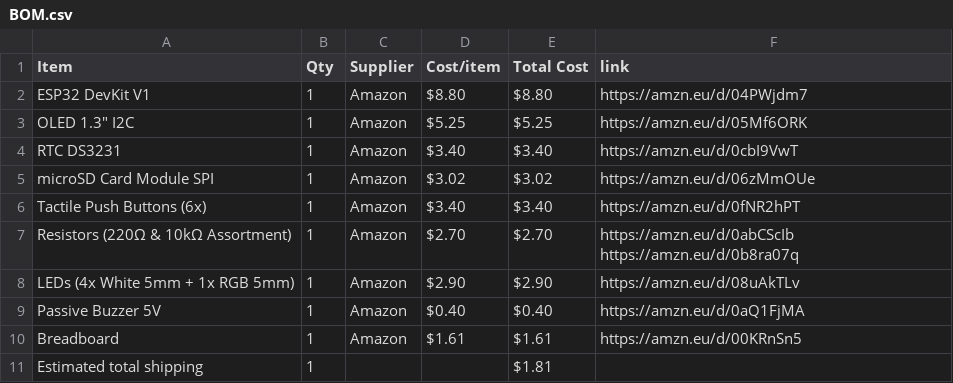
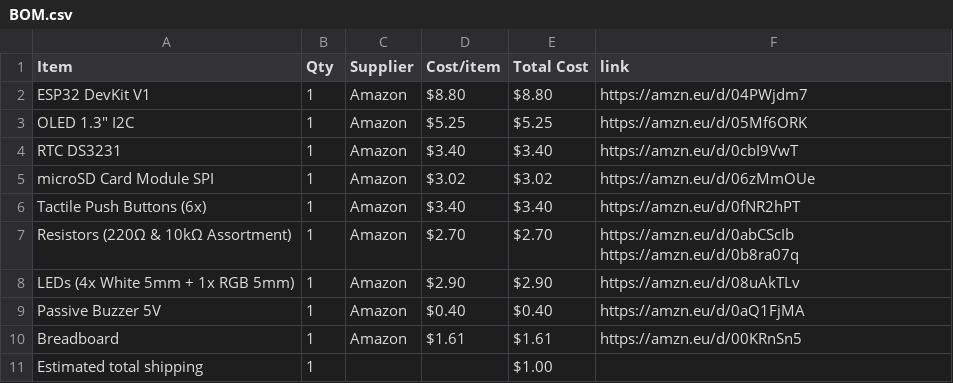
Before and after one commit to abdallahbilly2010-eng/NeuroFocus-, a CSV file: BOM.csv, drawn as a sheet.

Commit message:
Sync NeuroFocus from Half Life

```diff
--- a/BOM.csv
+++ b/BOM.csv
@@ -10,2 +10,2 @@ Passive Buzzer 5V,1,Amazon,$0.40,$0.40,https://amzn.eu/d/0aQ1FjMA
 Breadboard,1,Amazon,$1.61,$1.61,https://amzn.eu/d/00KRnSn5
-Estimated total shipping,1,,,$1.81,
+Estimated total shipping,1,,,$1.00,
```
